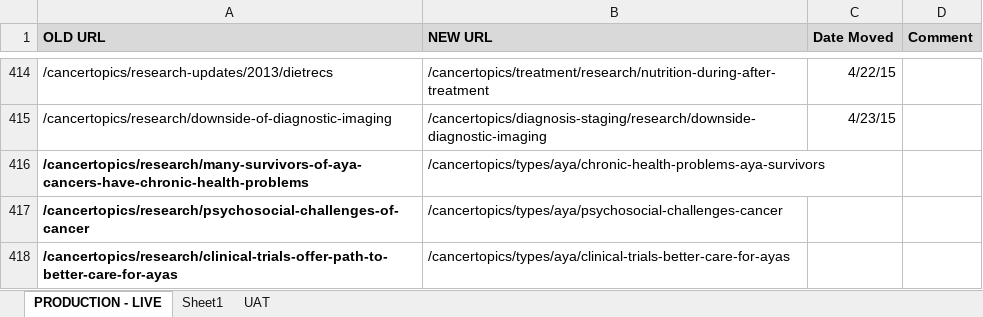
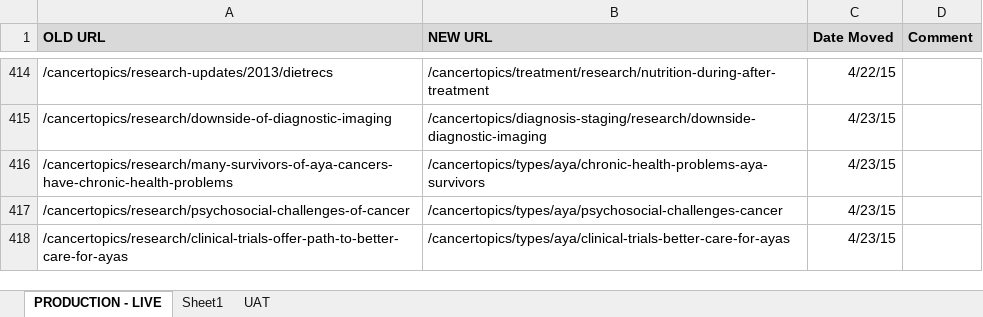
Before and after one commit to NCIOCPL/wcms-content, an Excel workbook: RedirectionList.xlsx, sheet PRODUCTION - LIVE, drawn as a sheet; only a part is shown, gaps mark what is left out; values as stored, in another font and other column widths than the file's, no borders; the diff names each change by its address in the sheet, - before the commit and + after, or states it on an @@ line.

```diff
--- a/RedirectionList.xlsx (sheet PRODUCTION - LIVE)
+++ b/RedirectionList.xlsx (sheet PRODUCTION - LIVE)
-A416:A418 bold: on
+A416:A418 bold: off
-C416:C418 (Date Moved): (empty)
+C416:C418 (Date Moved): 4/23/15
```
